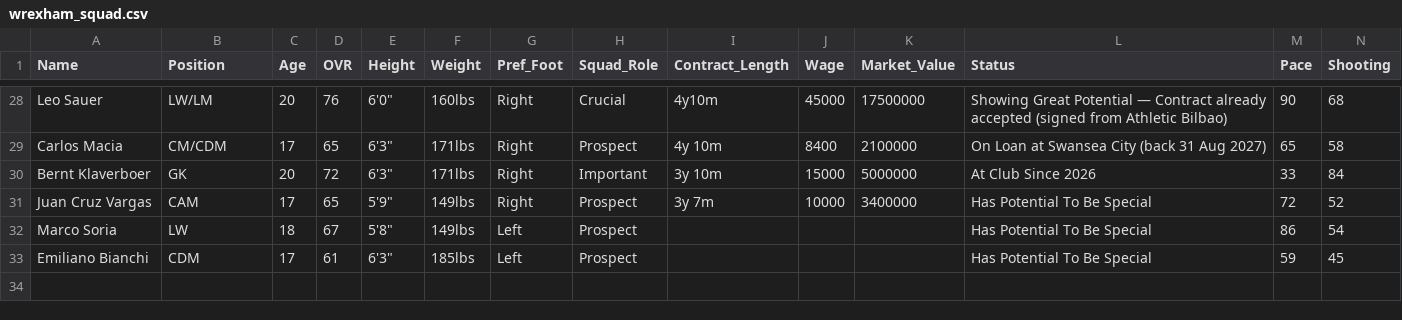
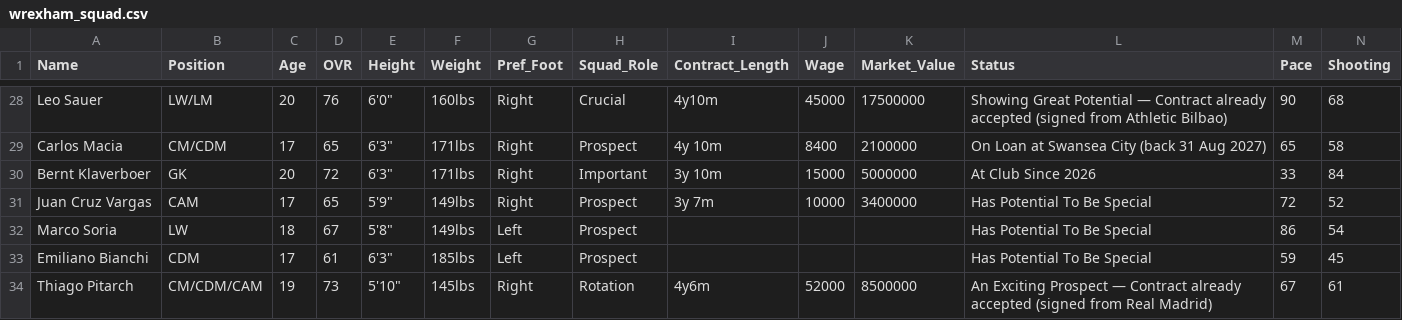
Before and after one commit to Gaunttk/Keeyvon-Jenkins-FC26-Manager-Career, a CSV file: wrexham_squad.csv, drawn as a sheet; only a part is shown, gaps mark what is left out; rows hold the shown columns only; the diff names each change by its address in the sheet, - before the commit and + after, or states it on an @@ line.

Commit message:
Add Thiago Pitarch from Real Madrid; Moore transfer-listed, Cuenca/Amelia/Soria loan-listed
Full attribute data captured from screenshots for Pitarch (CM/CDM/CAM, 19, OVR 73,
An Exciting Prospect). Closes the under-20 CM depth chart gap. Processed and removed
the batch's screenshots.

```diff
--- a/wrexham_squad.csv
+++ b/wrexham_squad.csv
+row 34: Thiago Pitarch | CM/CDM/CAM | 19 | 73 | 5'10" | 145lbs | Right | Rotation | 4y6m | 52000 | 8500000 | An Exciting Prospect — Contract already accepted (signed from Real Madrid) | 67 | 61
```
Also changed, not shown: 12 other files.
